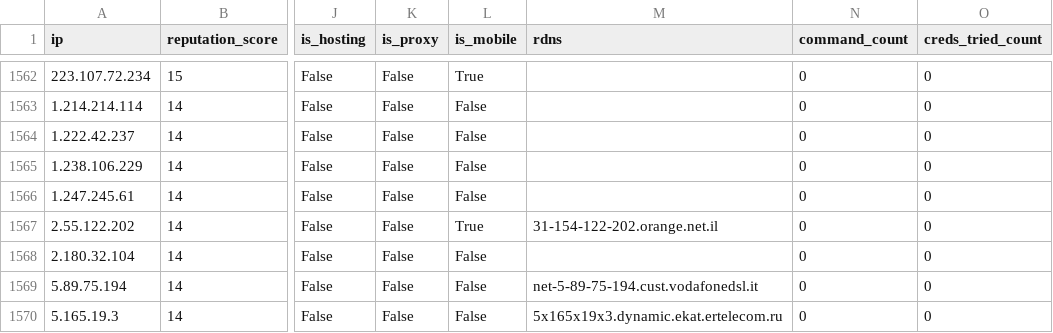
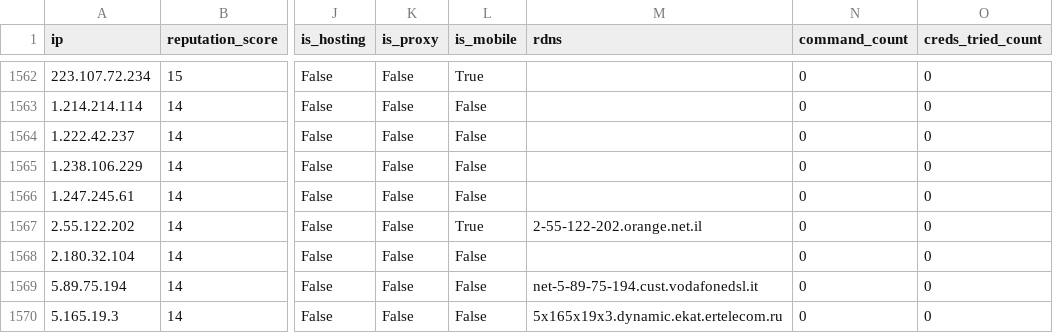
Before and after one commit to AndrewGoloida/threat-ledger, a CSV file: reputation.csv, drawn as a sheet; only a part is shown, gaps mark what is left out; the diff names each change by its address in the sheet, - before the commit and + after, or states it on an @@ line.

```diff
--- a/reputation.csv
+++ b/reputation.csv
-M1567 (rdns): 31-154-122-202.orange.net.il
+M1567 (rdns): 2-55-122-202.orange.net.il
```
Also changed, not shown: 2 other files.
